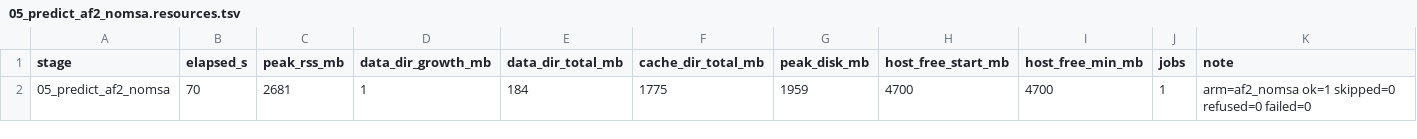
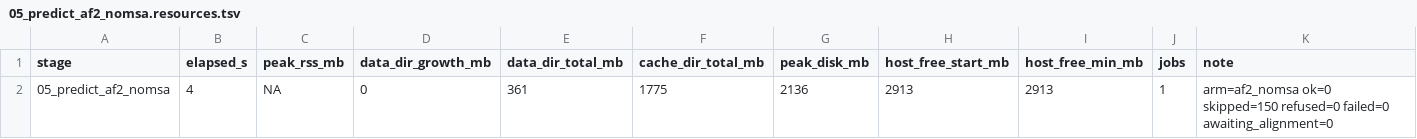
Before and after one commit to Qasim-Hussain-Code/colabfold_boltz_structure_confidence_pipeline, a TSV file: logs/05_predict_af2_nomsa.resources.tsv, drawn as a sheet.

```diff
--- a/logs/05_predict_af2_nomsa.resources.tsv
+++ b/logs/05_predict_af2_nomsa.resources.tsv
@@ -1,2 +1,2 @@
 stage	elapsed_s	peak_rss_mb	data_dir_growth_mb	data_dir_total_mb	cache_dir_total_mb	peak_disk_mb	host_free_start_mb	host_free_min_mb	jobs	note
-05_predict_af2_nomsa	70	2681	1	184	1775	1959	4700	4700	1	arm=af2_nomsa ok=1 skipped=0 refused=0 failed=0
+05_predict_af2_nomsa	4	NA	0	361	1775	2136	2913	2913	1	arm=af2_nomsa ok=0 skipped=150 refused=0 failed=0 awaiting_alignment=0
```
Also changed, not shown: logs/05_predict_af2_msa_notmpl.commands.tsv, results/excluded.tsv, 12 other files.
